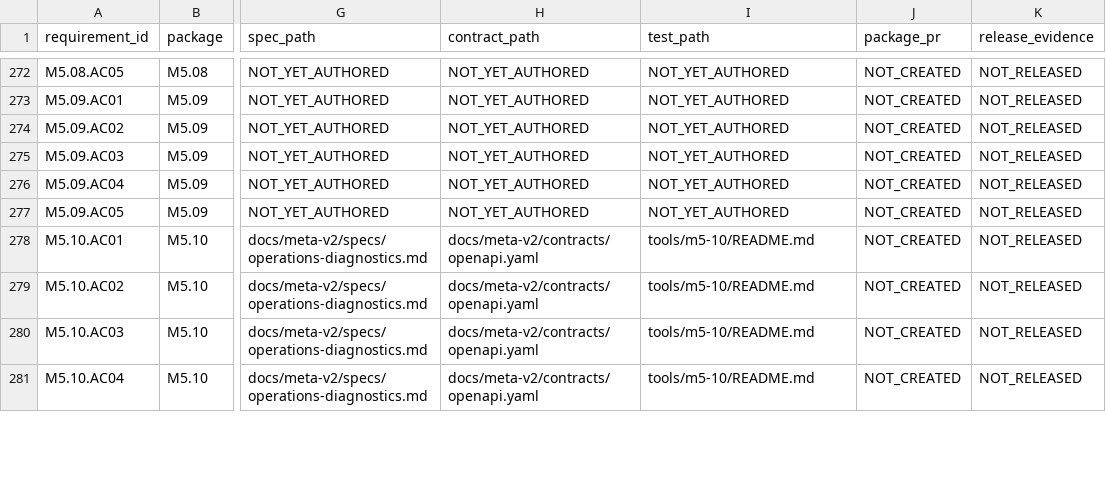
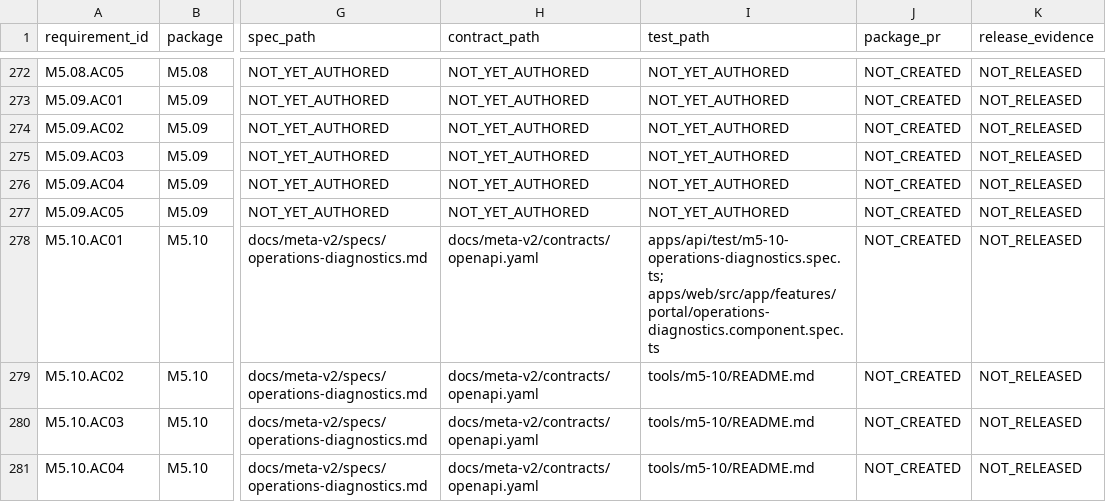
Before and after one commit to costaapps/ca_meta_app, a CSV file: docs/meta-v2/traceability.csv, drawn as a sheet; only a part is shown, gaps mark what is left out; the diff covers the shown part only; the diff names each change by its address in the sheet, - before the commit and + after, or states it on an @@ line.

```diff
--- a/docs/meta-v2/traceability.csv
+++ b/docs/meta-v2/traceability.csv
-I278 (test_path): tools/m5-10/README.md
+I278 (test_path): apps/api/test/m5-10-operations-diagnostics.spec.ts; apps/web/src/app/features/portal/operations-diagnostics.component.spec.ts
```
Also changed, not shown: 1 edited cell elsewhere in this file, 5 other files.
